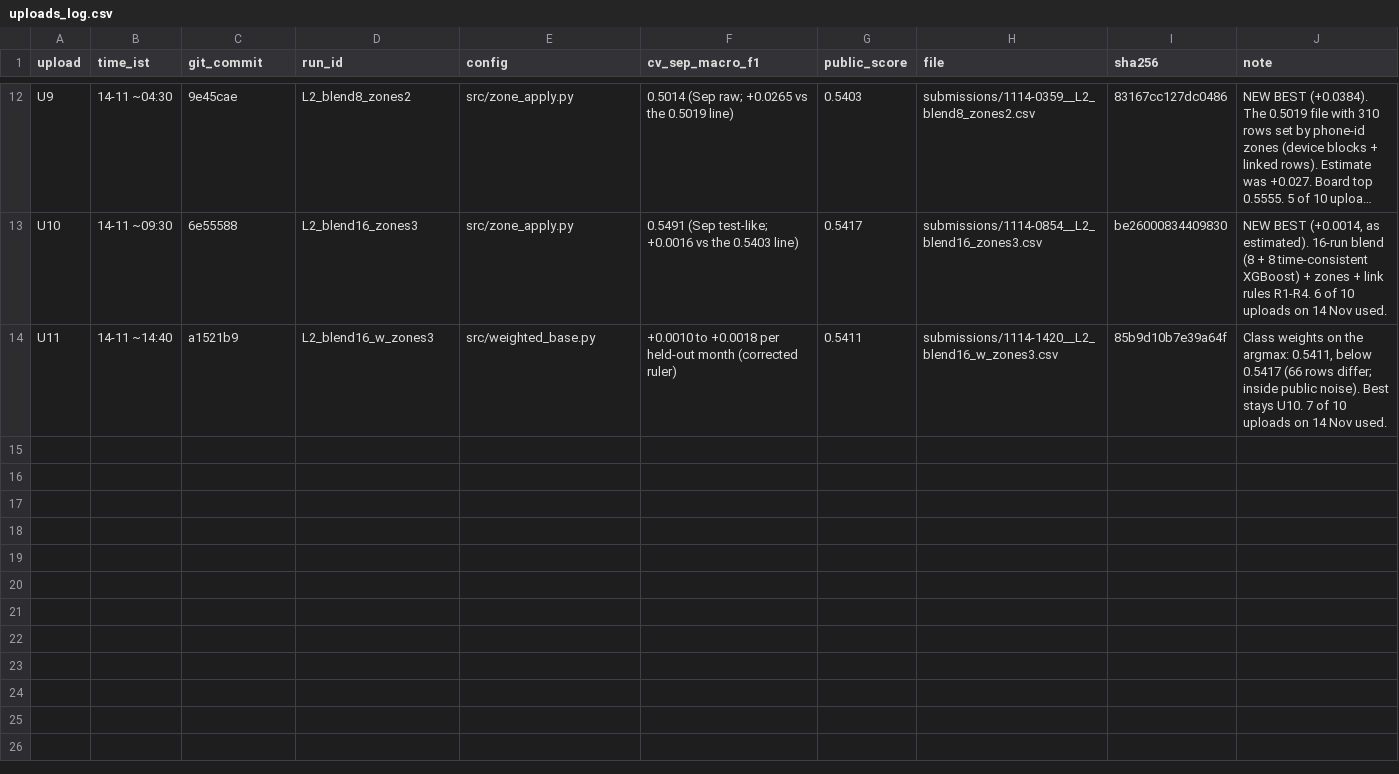
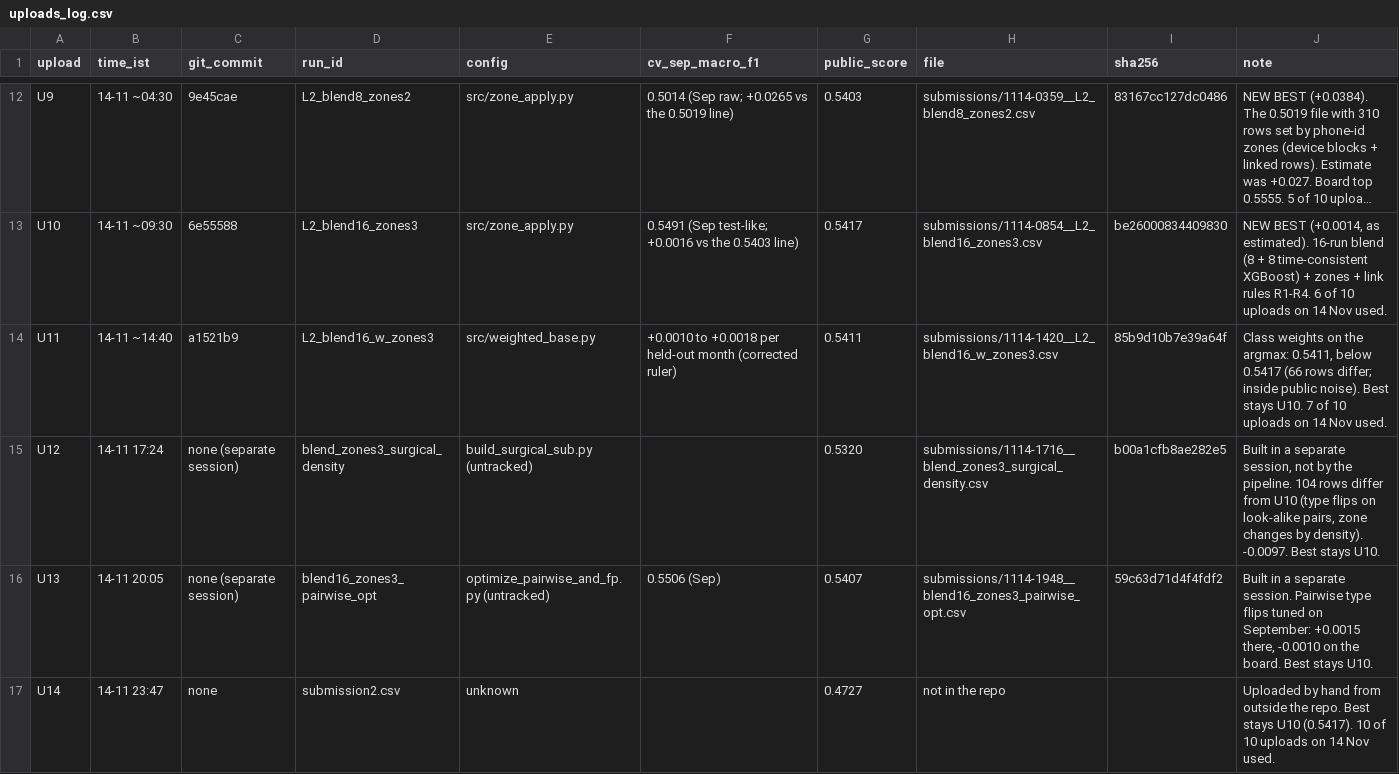
Before and after one commit to Gauravtiwari31/mlgw-2026, a CSV file: uploads_log.csv, drawn as a sheet; only a part is shown, gaps mark what is left out; long unchanged cells end in …; the diff names each change by its address in the sheet, - before the commit and + after, or states it on an @@ line.

Commit message:
Last-round checks before the deadline: October probes explained, hidden rows re-tested, exact chunk make-up; U12-U14 logged (best stays 0.5417)

```diff
--- a/uploads_log.csv
+++ b/uploads_log.csv
+row 15: U12 | 14-11 17:24 | none (separate session) | blend_zones3_surgical_density | build_surgical_sub.py (untracked) |  | 0.5320 | submissions/1114-1716__blend_zones3_surgical_density.csv | b00a1cfb8ae282e5 | Built in a separate session, not by the pipeline. 104 rows differ from U10 (type flips on look-alike pairs, zone changes by density). -0.0097. Best stays U10.
+row 16: U13 | 14-11 20:05 | none (separate session) | blend16_zones3_pairwise_opt | optimize_pairwise_and_fp.py (untracked) | 0.5506 (Sep) | 0.5407 | submissions/1114-1948__blend16_zones3_pairwise_opt.csv | 59c63d71d4f4fdf2 | Built in a separate session. Pairwise type flips tuned on September: +0.0015 there, -0.0010 on the board. Best stays U10.
+row 17: U14 | 14-11 23:47 | none | submission2.csv | unknown |  | 0.4727 | not in the repo |  | Uploaded by hand from outside the repo. Best stays U10 (0.5417). 10 of 10 uploads on 14 Nov used.
```
Also changed, not shown: 1 other file.
